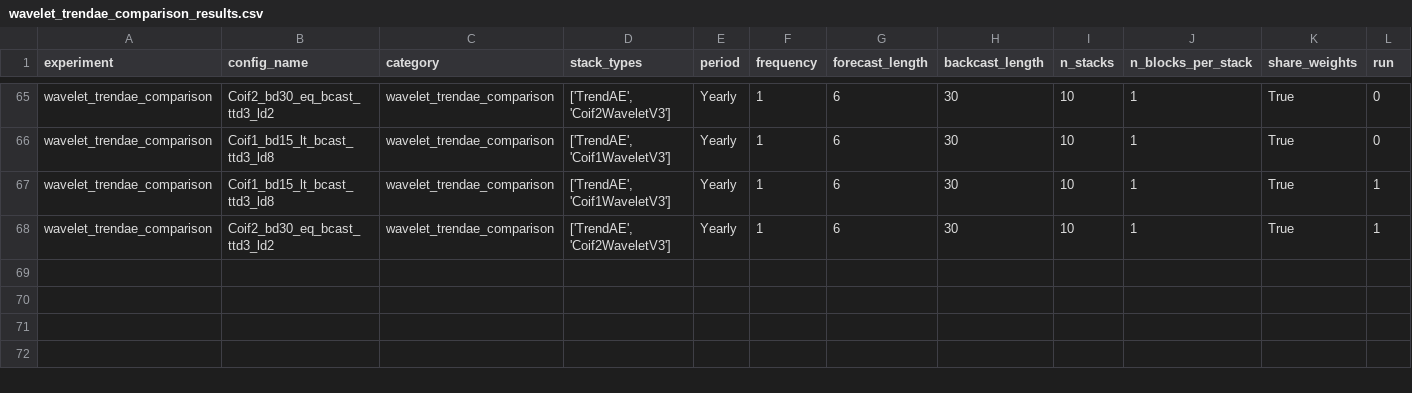
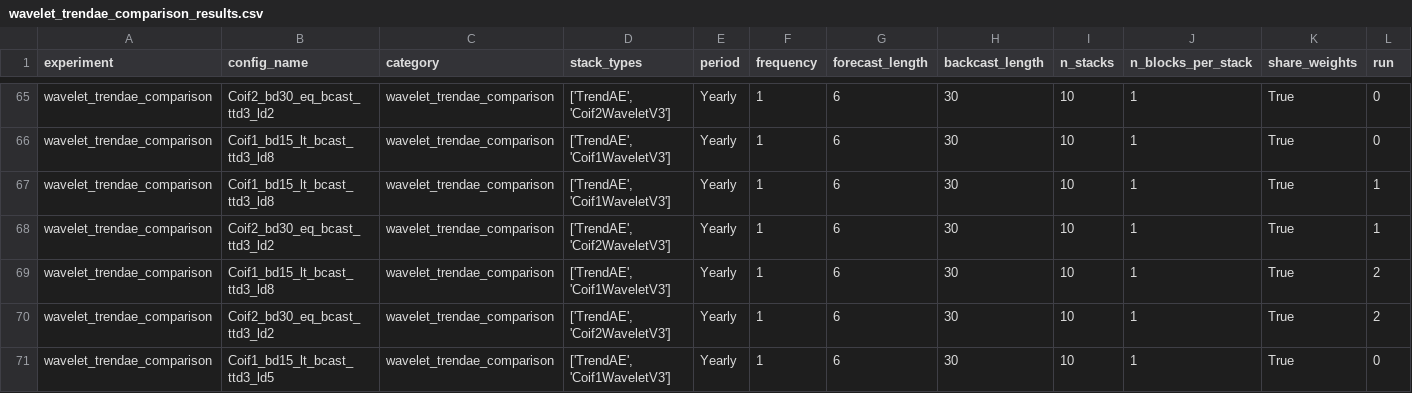
Before and after one commit to realdanielbyrne/PEN-BEATS, a CSV file: experiments/results/m4/wavelet_trendae_comparison_results.csv, drawn as a sheet; only a part is shown, gaps mark what is left out; rows hold the shown columns only; the diff names each change by its address in the sheet, - before the commit and + after, or states it on an @@ line.

Commit message:
Add new wavelet trend comparison results for Coif1 and Coif2 configurations

```diff
--- a/experiments/results/m4/wavelet_trendae_comparison_results.csv
+++ b/experiments/results/m4/wavelet_trendae_comparison_results.csv
+row 69: wavelet_trendae_comparison | Coif1_bd15_lt_bcast_ttd3_ld8 | wavelet_trendae_comparison | ['TrendAE', 'Coif1WaveletV3'] | Yearly | 1 | 6 | 30 | 10 | 1 | True | 2
+row 70: wavelet_trendae_comparison | Coif2_bd30_eq_bcast_ttd3_ld2 | wavelet_trendae_comparison | ['TrendAE', 'Coif2WaveletV3'] | Yearly | 1 | 6 | 30 | 10 | 1 | True | 2
+row 71: wavelet_trendae_comparison | Coif1_bd15_lt_bcast_ttd3_ld5 | wavelet_trendae_comparison | ['TrendAE', 'Coif1WaveletV3'] | Yearly | 1 | 6 | 30 | 10 | 1 | True | 0
```
